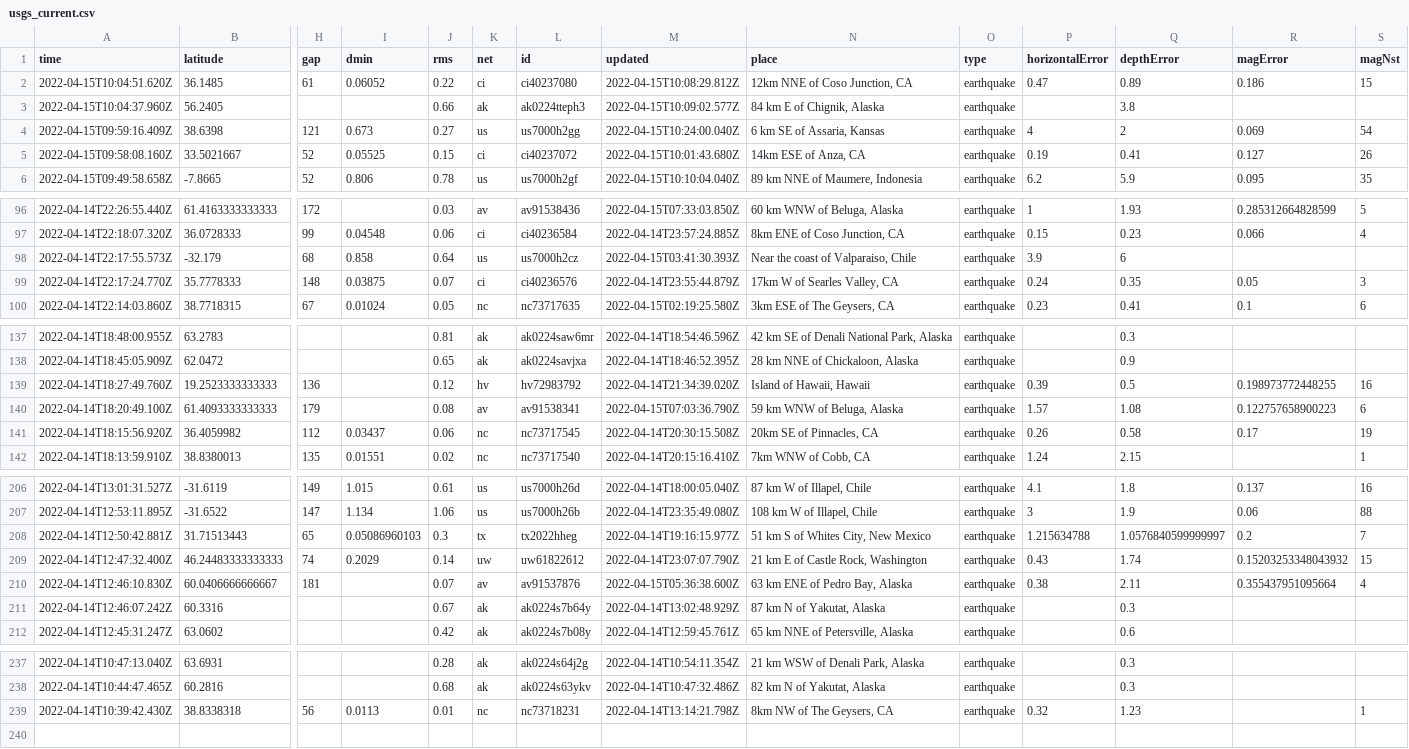
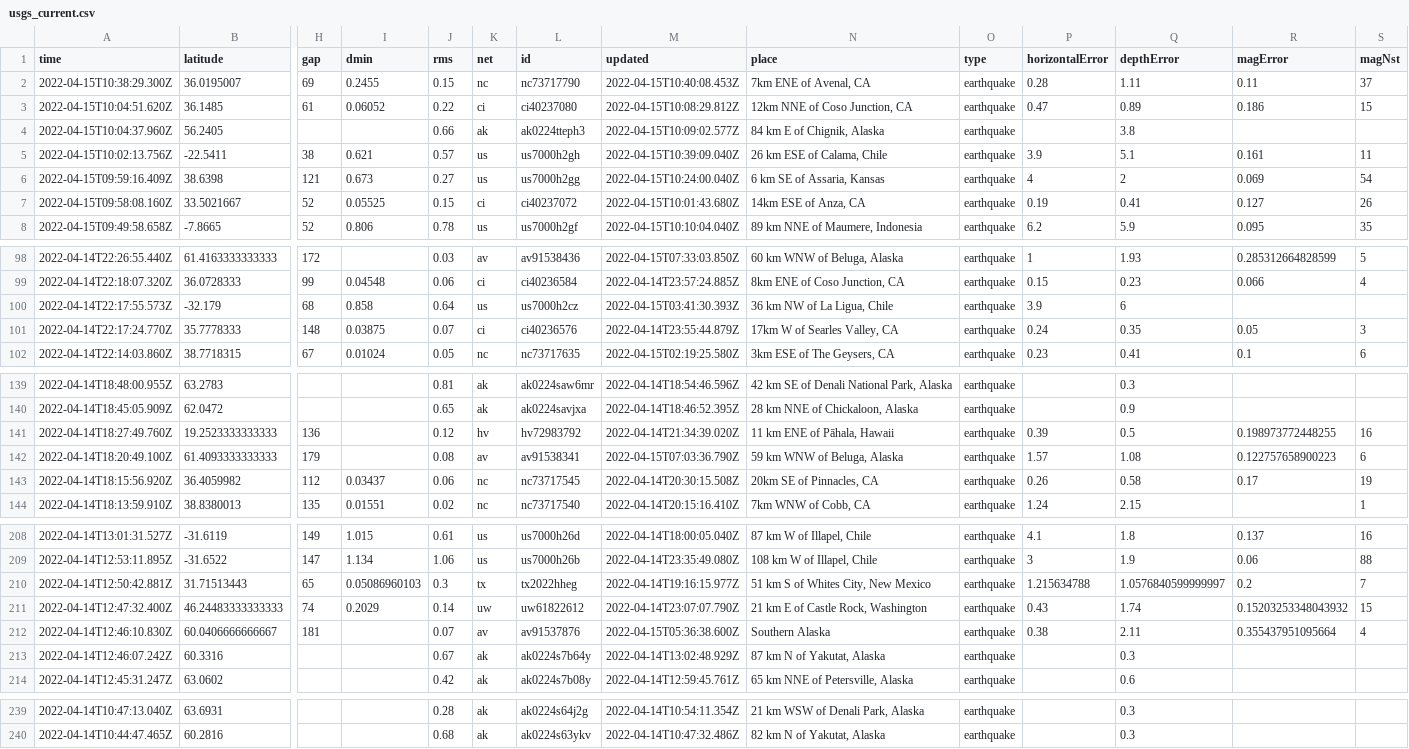
Before and after one commit to AnjDelgado/my-data-robot, a CSV file: usgs_current.csv, drawn as a sheet; only a part is shown, gaps mark what is left out; removed rows and columns are numbered as before the commit, all else as after; rows hold the shown columns only; the diff covers the shown part only; the diff names each change by its address in the sheet, - before the commit and + after, or states it on an @@ line.

```diff
--- a/usgs_current.csv
+++ b/usgs_current.csv
+row 2: 2022-04-15T10:38:29.300Z | 36.0195007 | 69 | 0.2455 | 0.15 | nc | nc73717790 | 2022-04-15T10:40:08.453Z | 7km ENE of Avenal, CA | earthquake | 0.28 | 1.11 | 0.11 | 37
+row 5: 2022-04-15T10:02:13.756Z | -22.5411 | 38 | 0.621 | 0.57 | us | us7000h2gh | 2022-04-15T10:39:09.040Z | 26 km ESE of Calama, Chile | earthquake | 3.9 | 5.1 | 0.161 | 11
-N100 (place): Near the coast of Valparaiso, Chile
+N100 (place): 36 km NW of La Ligua, Chile
-N141 (place): Island of Hawaii, Hawaii
+N141 (place): 11 km ENE of Pāhala, Hawaii
-N212 (place): 63 km ENE of Pedro Bay, Alaska
+N212 (place): Southern Alaska
-row 239: 2022-04-14T10:39:42.430Z | 38.8338318 | 56 | 0.0113 | 0.01 | nc | nc73718231 | 2022-04-14T13:14:21.798Z | 8km NW of The Geysers, CA | earthquake | 0.32 | 1.23 |  | 1
```
Also changed, not shown: 1 edited cell elsewhere in this file.
